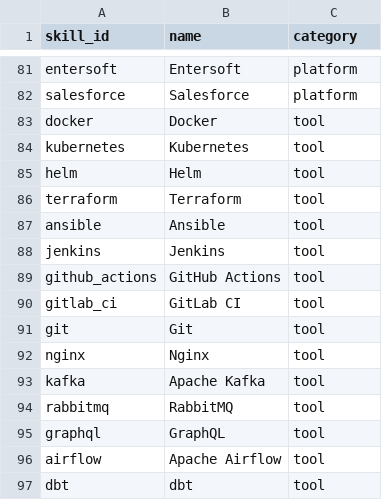
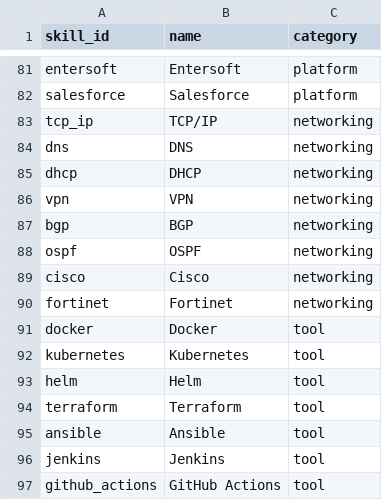
Before and after one commit to Turtel216/greek-job-market-tracker, a CSV file: transform/seeds/skills.csv, drawn as a sheet; only a part is shown, gaps mark what is left out; the shorter side is filled out with more unchanged rows; the diff names each change by its address in the sheet, - before the commit and + after, or states it on an @@ line.

Commit message:
Add networking skills such as TCP/IP, DNS and Cisco

```diff
--- a/transform/seeds/skills.csv
+++ b/transform/seeds/skills.csv
+row 83: tcp_ip | TCP/IP | networking
+row 84: dns | DNS | networking
+row 85: dhcp | DHCP | networking
+row 86: vpn | VPN | networking
+row 87: bgp | BGP | networking
+row 88: ospf | OSPF | networking
+row 89: cisco | Cisco | networking
+row 90: fortinet | Fortinet | networking
```
Also changed, not shown: transform/seeds/skill_aliases.csv, 1 other file.
